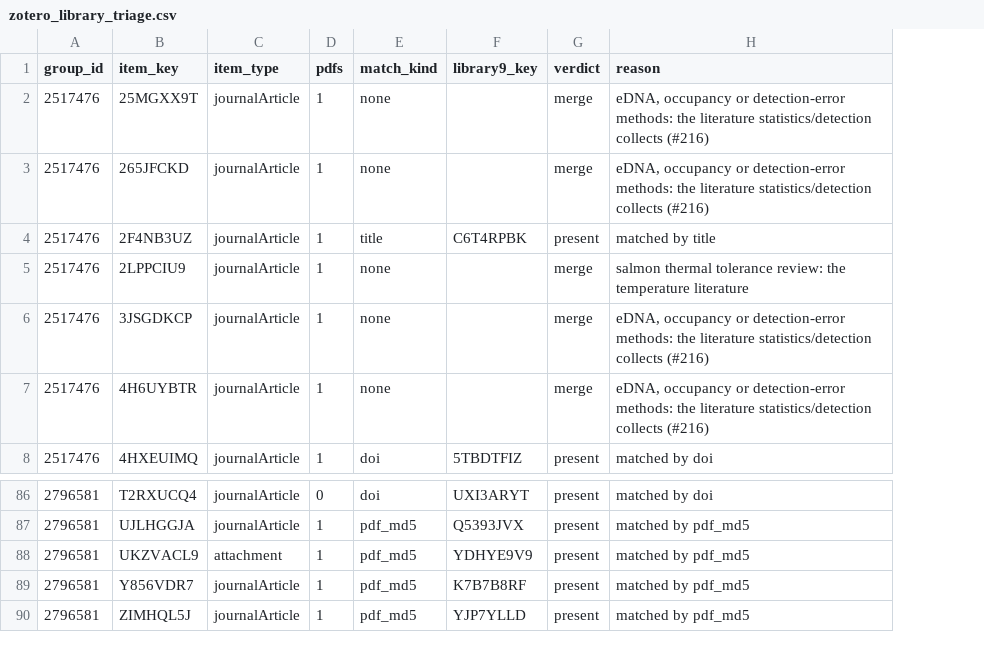
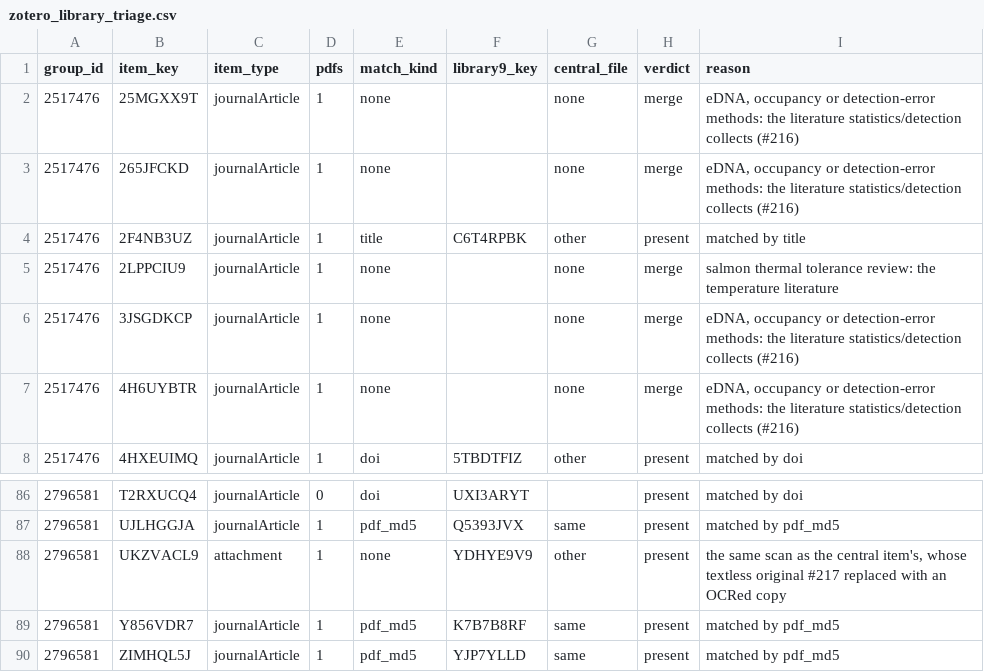
Before and after one commit to NewGraphEnvironment/knowledge, a CSV file: data/zotero_library_triage.csv, drawn as a sheet; only a part is shown, gaps mark what is left out; addresses are those after the commit; the diff names each change by its address in the sheet, - before the commit and + after, or states it on an @@ line.

```diff
--- a/data/zotero_library_triage.csv
+++ b/data/zotero_library_triage.csv
+column G (central_file), rows 2-8: none | none | other | none | none | none | other; rows 87-90: same | other | same | same
-E88 (match_kind): pdf_md5
+E88 (match_kind): none
-I88 (reason): matched by pdf_md5
+I88 (reason): the same scan as the central item's, whose textless original #217 replaced with an OCRed copy
```
Also changed, not shown: 4 other files.
